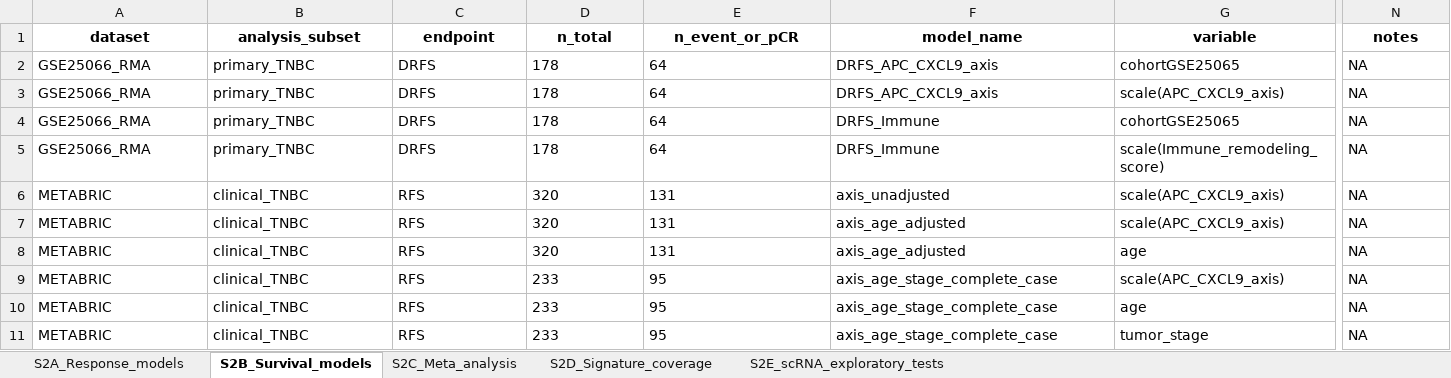
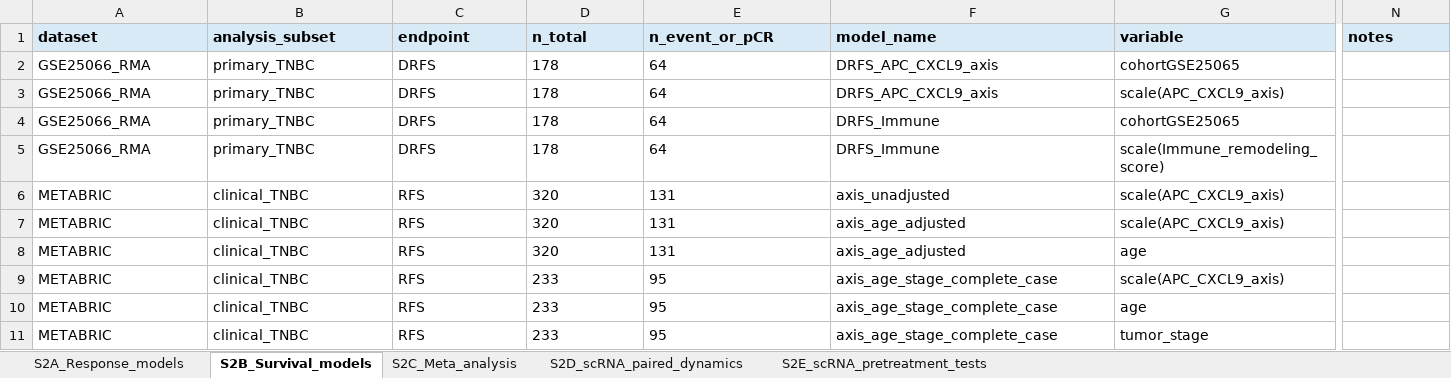
Before and after one commit to bailord/TNBC-BIR-CSBJ-public-data, an Excel workbook: source_data/supplementary_tables/Supplementary_Table_2_all_models_and_sensitivity.xlsx, sheet S2B_Survival_models, drawn as a sheet; only a part is shown, gaps mark what is left out; values as stored, in another font and other column widths than the file's, no borders; the diff covers the shown part only; the diff names each change by its address in the sheet, - before the commit and + after, or states it on an @@ line.

```diff
--- a/source_data/supplementary_tables/Supplementary_Table_2_all_models_and_sensitivity.xlsx (sheet S2B_Survival_models)
+++ b/source_data/supplementary_tables/Supplementary_Table_2_all_models_and_sensitivity.xlsx (sheet S2B_Survival_models)
-sheet tab: S2D_Signature_coverage
+sheet tab: S2D_scRNA_paired_dynamics
-sheet tab: S2E_scRNA_exploratory_tests
+sheet tab: S2E_scRNA_pretreatment_tests
@@ A1:N1 fill: none → #D9EAF7, alignment: center → left @@
-N2:N11 (notes): NA
+N2:N11 (notes): (empty)
```
Also changed, not shown: cell formats elsewhere in this sheet, sheet S2E_scRNA_pretreatment_tests, sheet S2C_Meta_analysis, sheet S2D_scRNA_paired_dynamics, sheet S2A_Response_models, 8 other files.
